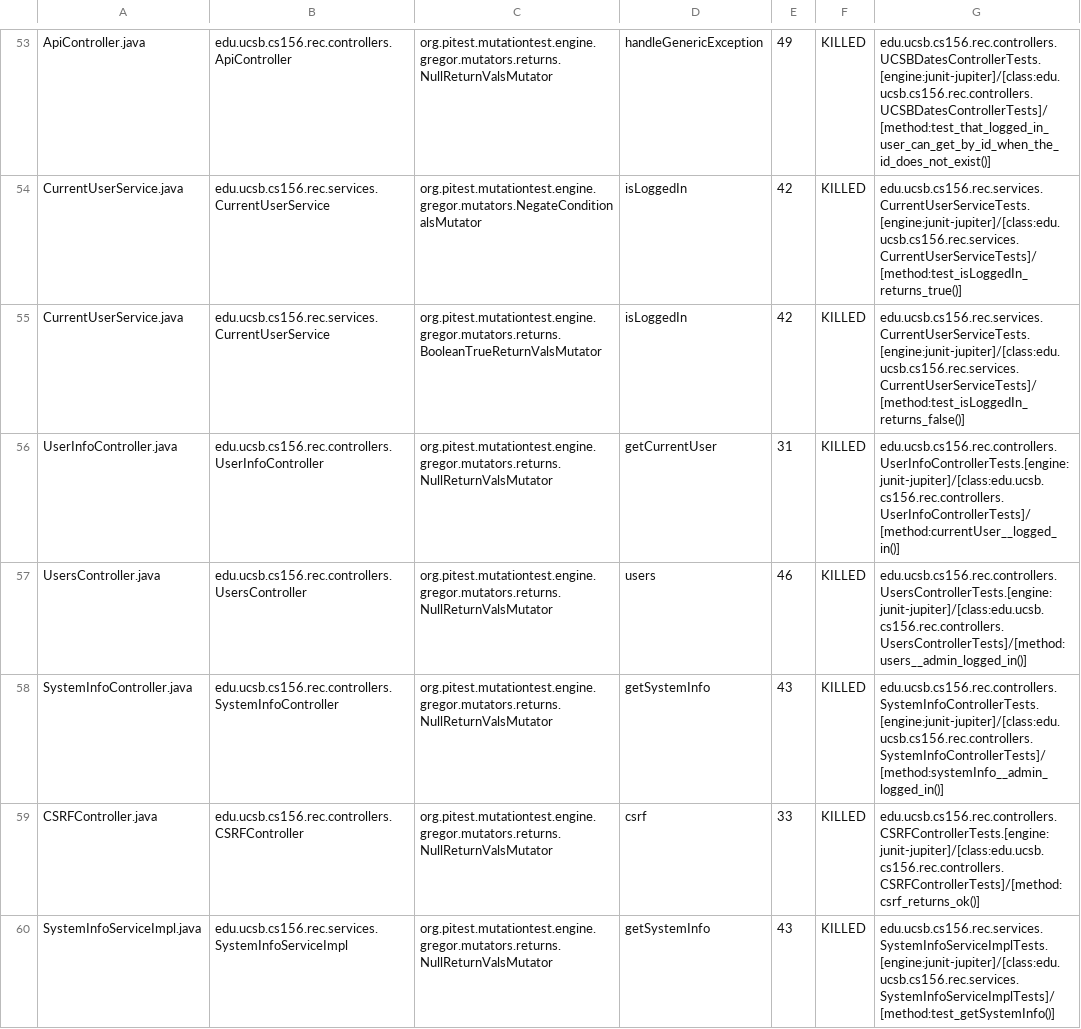
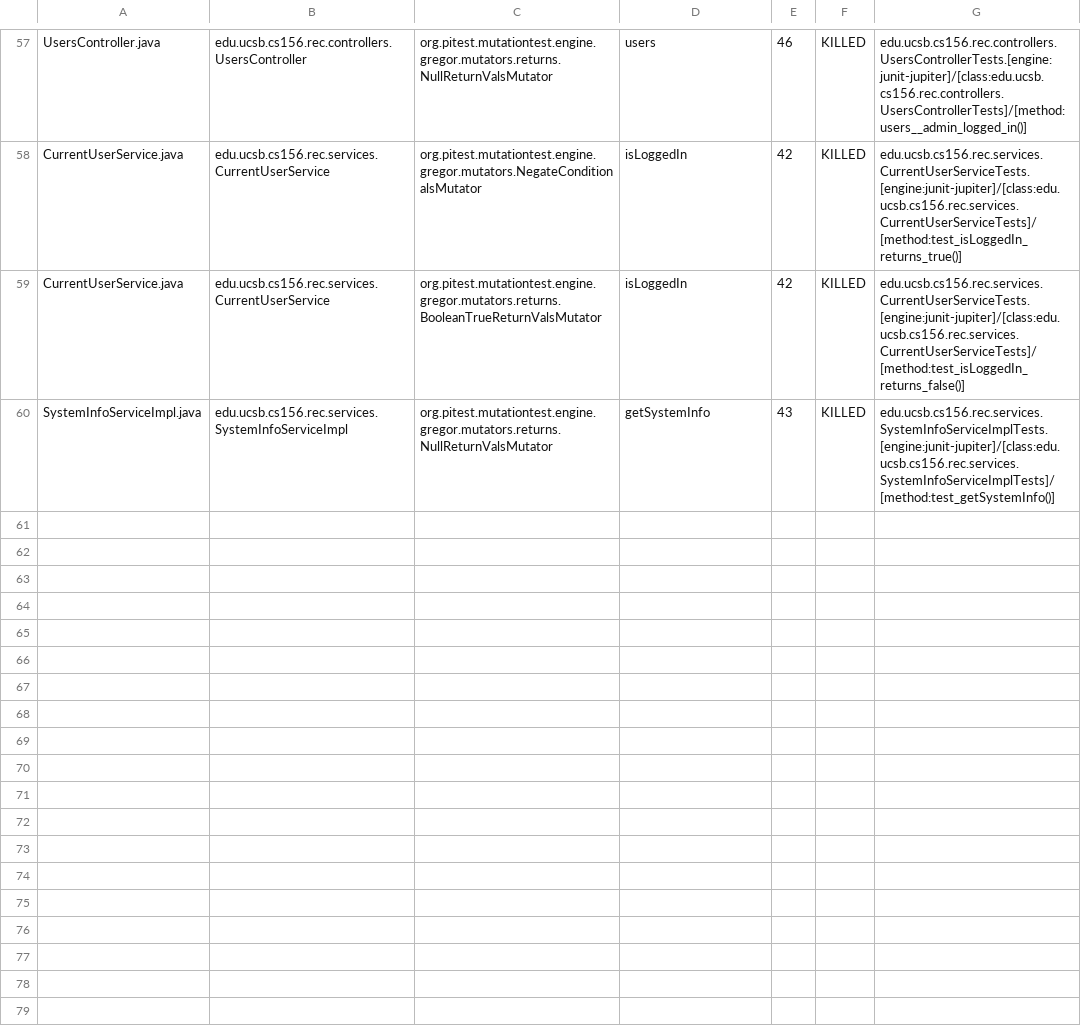
Before and after one commit to ucsb-cs156-f24/proj-rec-f24-05, a CSV file: prs/48/pitest/mutations.csv, drawn as a sheet; only a part is shown, gaps mark what is left out; removed rows and columns are numbered as before the commit, all else as after; the diff covers the shown part only; the diff names each change by its address in the sheet, - before the commit and + after, or states it on an @@ line.

Commit message:
Deploying to gh-pages from @ ucsb-cs156-f24/proj-rec-f24-05@e05ec8e6df1fc9c405db15d10ea65e6267683387 🚀

```diff
--- a/prs/48/pitest/mutations.csv
+++ b/prs/48/pitest/mutations.csv
-A57: ApiController.java
+A57: UsersController.java
-B57: edu.ucsb.cs156.rec.controllers.ApiController
+B57: edu.ucsb.cs156.rec.controllers.UsersController
-D57: handleGenericException
+D57: users
-E57: 49
+E57: 46
-G57: edu.ucsb.cs156.rec.controllers.UCSBDatesControllerTests.[engine:junit-jupiter]/[class:edu.ucsb.cs156.rec.controllers.UCSBDatesControllerTests]/[method:test_that_logged_in_user_can_get_by_id_when_the_id_does_not_exist()]
+G57: edu.ucsb.cs156.rec.controllers.UsersControllerTests.[engine:junit-jupiter]/[class:edu.ucsb.cs156.rec.controllers.UsersControllerTests]/[method:users__admin_logged_in()]
-row 57: UsersController.java | edu.ucsb.cs156.rec.controllers.UsersController | org.pitest.mutationtest.engine.gregor.mutators.returns.NullReturnValsMutator | users | 46 | KILLED | edu.ucsb.cs156.rec.controllers.UsersControllerTests.[engine:junit-jupiter]/[class:edu.ucsb.cs156.rec.controllers.UsersControllerTests]/[method:users__admin_logged_in()]
@@ row 58 moved to row 18: SystemInfoController.java @@
@@ row 59 moved to row 4: CSRFController.java @@
```
Also changed, not shown: 1 added row and 30 moved rows elsewhere in this file, 11 other files.
